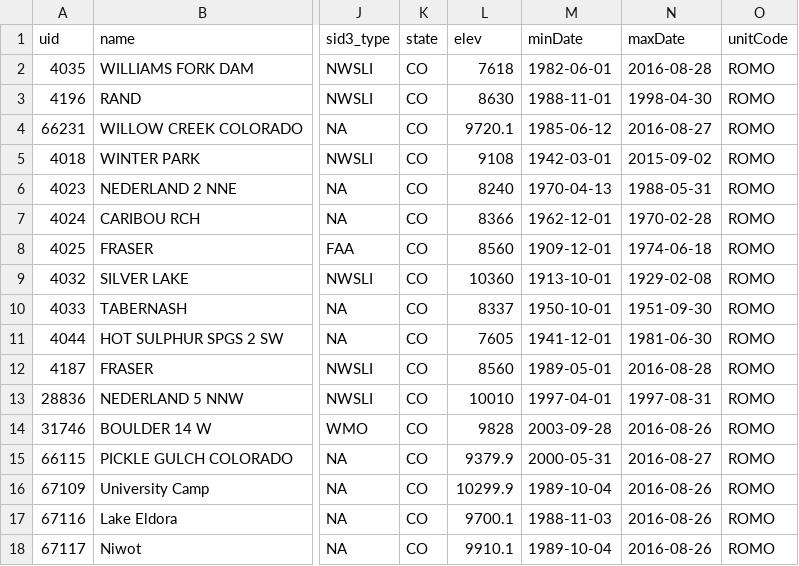
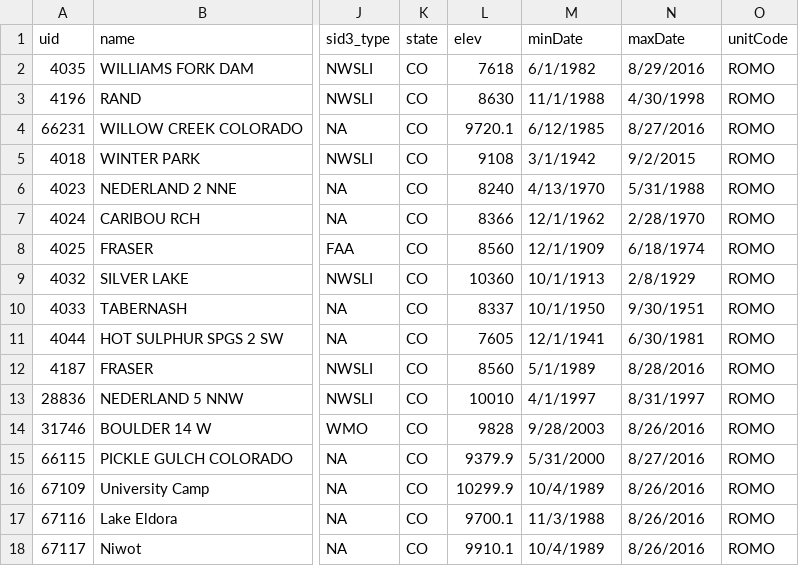
Before and after one commit to IMDProjects/IM_Climate, a CSV file: TestExamples/StationFinder/Test01_R.csv, drawn as a sheet; only a part is shown, gaps mark what is left out; the diff covers the shown part only; the diff names each change by its address in the sheet, - before the commit and + after, or states it on an @@ line.

Commit message:
fixed no data error

```diff
--- a/TestExamples/StationFinder/Test01_R.csv
+++ b/TestExamples/StationFinder/Test01_R.csv
-M2 (minDate): 1982-06-01
+M2 (minDate): 6/1/1982
-N2 (maxDate): 2016-08-28
+N2 (maxDate): 8/29/2016
-M3 (minDate): 1988-11-01
+M3 (minDate): 11/1/1988
-N3 (maxDate): 1998-04-30
+N3 (maxDate): 4/30/1998
-M4 (minDate): 1985-06-12
+M4 (minDate): 6/12/1985
-N4 (maxDate): 2016-08-27
+N4 (maxDate): 8/27/2016
-M5 (minDate): 1942-03-01
+M5 (minDate): 3/1/1942
-N5 (maxDate): 2015-09-02
+N5 (maxDate): 9/2/2015
-M6 (minDate): 1970-04-13
+M6 (minDate): 4/13/1970
-N6 (maxDate): 1988-05-31
+N6 (maxDate): 5/31/1988
-M7 (minDate): 1962-12-01
+M7 (minDate): 12/1/1962
-N7 (maxDate): 1970-02-28
+N7 (maxDate): 2/28/1970
-M8 (minDate): 1909-12-01
+M8 (minDate): 12/1/1909
-N8 (maxDate): 1974-06-18
+N8 (maxDate): 6/18/1974
-M9 (minDate): 1913-10-01
+M9 (minDate): 10/1/1913
-N9 (maxDate): 1929-02-08
+N9 (maxDate): 2/8/1929
-M10 (minDate): 1950-10-01
+M10 (minDate): 10/1/1950
-N10 (maxDate): 1951-09-30
+N10 (maxDate): 9/30/1951
-M11 (minDate): 1941-12-01
+M11 (minDate): 12/1/1941
-N11 (maxDate): 1981-06-30
+N11 (maxDate): 6/30/1981
-M12 (minDate): 1989-05-01
+M12 (minDate): 5/1/1989
-N12 (maxDate): 2016-08-28
+N12 (maxDate): 8/28/2016
-M13 (minDate): 1997-04-01
+M13 (minDate): 4/1/1997
-N13 (maxDate): 1997-08-31
+N13 (maxDate): 8/31/1997
-M14 (minDate): 2003-09-28
+M14 (minDate): 9/28/2003
-N14 (maxDate): 2016-08-26
+N14 (maxDate): 8/26/2016
-M15 (minDate): 2000-05-31
+M15 (minDate): 5/31/2000
-N15 (maxDate): 2016-08-27
+N15 (maxDate): 8/27/2016
-M16 (minDate): 1989-10-04
+M16 (minDate): 10/4/1989
-N16:N18 (maxDate): 2016-08-26
+N16:N18 (maxDate): 8/26/2016
-M17 (minDate): 1988-11-03
+M17 (minDate): 11/3/1988
-M18 (minDate): 1989-10-04
+M18 (minDate): 10/4/1989
```
Also changed, not shown: 92 edited cells elsewhere in this file, 2 other files.
